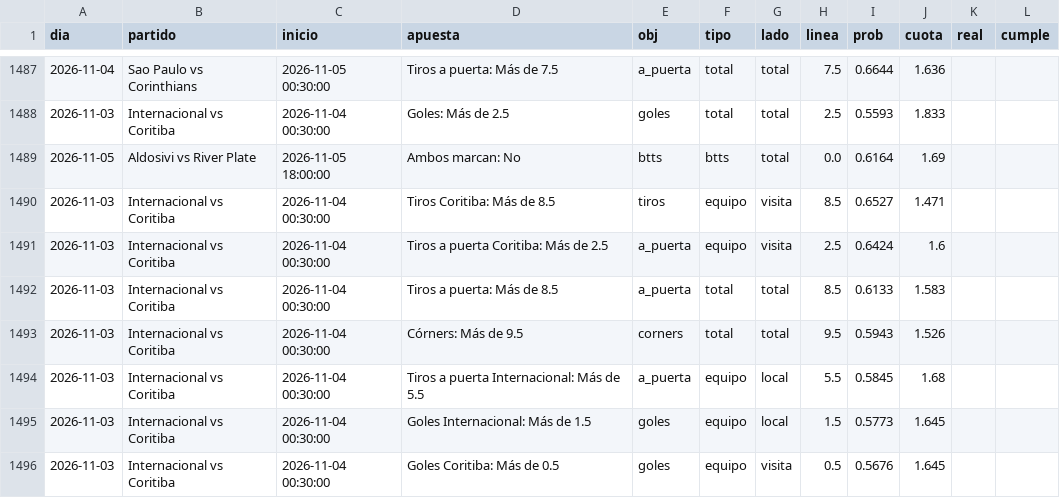
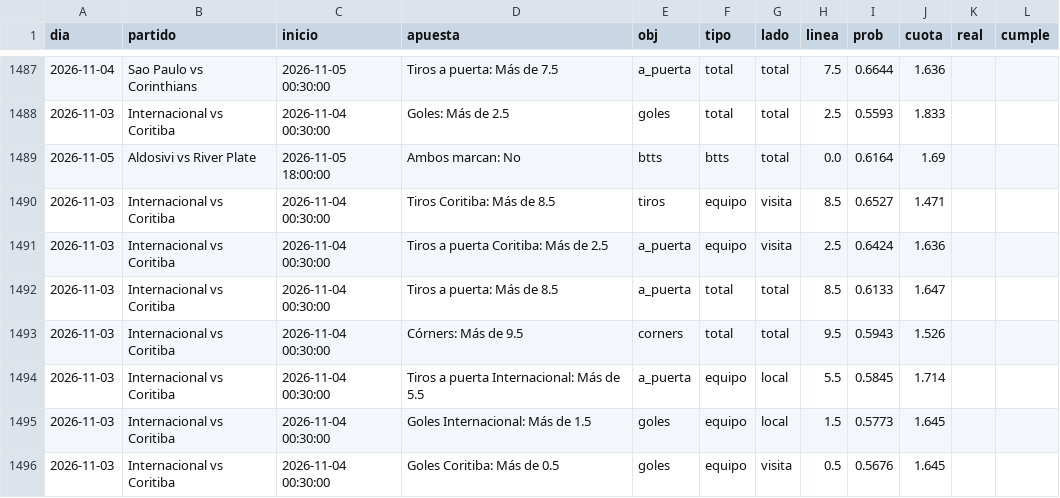
Before and after one commit to HectorMontiel/sharpicks, a CSV file: arriesgadas_seguimiento.csv, drawn as a sheet; only a part is shown, gaps mark what is left out.

```diff
--- a/arriesgadas_seguimiento.csv
+++ b/arriesgadas_seguimiento.csv
@@ -1490,6 +1490,6 @@ dia,partido,inicio,apuesta,obj,tipo,lado,linea,prob,cuota,real,cumple
 2026-11-03,Internacional vs Coritiba,2026-11-04 00:30:00,Tiros Coritiba: Más de 8.5,tiros,equipo,visita,8.5,0.6527,1.471,,
-2026-11-03,Internacional vs Coritiba,2026-11-04 00:30:00,Tiros a puerta Coritiba: Más de 2.5,a_puerta,equipo,visita,2.5,0.6424,1.6,,
-2026-11-03,Internacional vs Coritiba,2026-11-04 00:30:00,Tiros a puerta: Más de 8.5,a_puerta,total,total,8.5,0.6133,1.583,,
+2026-11-03,Internacional vs Coritiba,2026-11-04 00:30:00,Tiros a puerta Coritiba: Más de 2.5,a_puerta,equipo,visita,2.5,0.6424,1.636,,
+2026-11-03,Internacional vs Coritiba,2026-11-04 00:30:00,Tiros a puerta: Más de 8.5,a_puerta,total,total,8.5,0.6133,1.647,,
 2026-11-03,Internacional vs Coritiba,2026-11-04 00:30:00,Córners: Más de 9.5,corners,total,total,9.5,0.5943,1.526,,
-2026-11-03,Internacional vs Coritiba,2026-11-04 00:30:00,Tiros a puerta Internacional: Más de 5.5,a_puerta,equipo,local,5.5,0.5845,1.68,,
+2026-11-03,Internacional vs Coritiba,2026-11-04 00:30:00,Tiros a puerta Internacional: Más de 5.5,a_puerta,equipo,local,5.5,0.5845,1.714,,
 2026-11-03,Internacional vs Coritiba,2026-11-04 00:30:00,Goles Internacional: Más de 1.5,goles,equipo,local,1.5,0.5773,1.645,,
```
Also changed, not shown: analisis_seguimiento.csv, historico_itf_vivo.csv, 22 other files.
